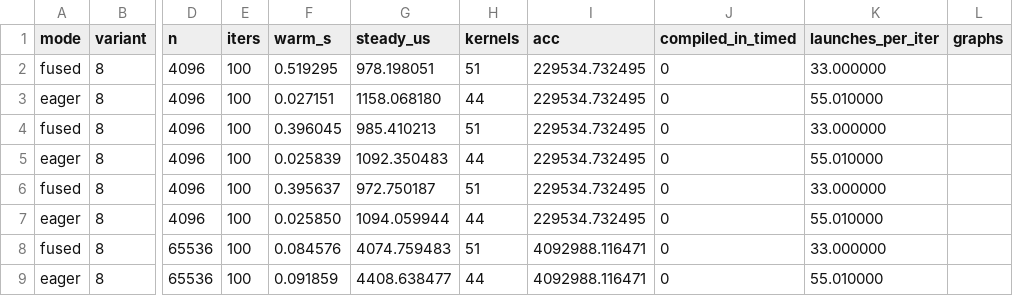
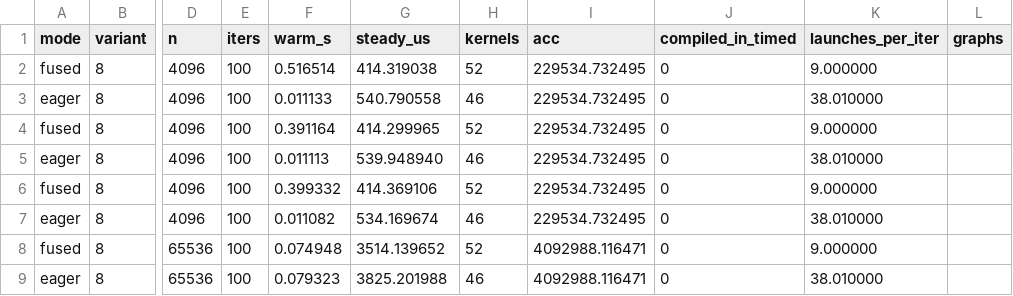
Before and after one commit to 3tty0n/pypy, a TSV file: benchmark/results/2026-09-05-rtx3090-v2/rtensor_models.tsv, drawn as a sheet; only a part is shown, gaps mark what is left out; the diff covers the shown part only; the diff names each change by its address in the sheet, - before the commit and + after, or states it on an @@ line.

Commit message:
Batch the torch attention baseline, record optimized Transformer results, and trigger device GC by allocation count

```diff
--- a/benchmark/results/2026-09-05-rtx3090-v2/rtensor_models.tsv
+++ b/benchmark/results/2026-09-05-rtx3090-v2/rtensor_models.tsv
-F2 (warm_s): 0.519295
+F2 (warm_s): 0.516514
-G2 (steady_us): 978.198051
+G2 (steady_us): 414.319038
-H2 (kernels): 51
+H2 (kernels): 52
-K2 (launches_per_iter): 33.000000
+K2 (launches_per_iter): 9.000000
-F3 (warm_s): 0.027151
+F3 (warm_s): 0.011133
-G3 (steady_us): 1158.068180
+G3 (steady_us): 540.790558
-H3 (kernels): 44
+H3 (kernels): 46
-K3 (launches_per_iter): 55.010000
+K3 (launches_per_iter): 38.010000
-F4 (warm_s): 0.396045
+F4 (warm_s): 0.391164
-G4 (steady_us): 985.410213
+G4 (steady_us): 414.299965
-H4 (kernels): 51
+H4 (kernels): 52
-K4 (launches_per_iter): 33.000000
+K4 (launches_per_iter): 9.000000
-F5 (warm_s): 0.025839
+F5 (warm_s): 0.011113
-G5 (steady_us): 1092.350483
+G5 (steady_us): 539.948940
-H5 (kernels): 44
+H5 (kernels): 46
-K5 (launches_per_iter): 55.010000
+K5 (launches_per_iter): 38.010000
-F6 (warm_s): 0.395637
+F6 (warm_s): 0.399332
-G6 (steady_us): 972.750187
+G6 (steady_us): 414.369106
-H6 (kernels): 51
+H6 (kernels): 52
-K6 (launches_per_iter): 33.000000
+K6 (launches_per_iter): 9.000000
-F7 (warm_s): 0.025850
+F7 (warm_s): 0.011082
-G7 (steady_us): 1094.059944
+G7 (steady_us): 534.169674
-H7 (kernels): 44
+H7 (kernels): 46
-K7 (launches_per_iter): 55.010000
+K7 (launches_per_iter): 38.010000
-F8 (warm_s): 0.084576
+F8 (warm_s): 0.074948
-G8 (steady_us): 4074.759483
+G8 (steady_us): 3514.139652
-H8 (kernels): 51
+H8 (kernels): 52
-K8 (launches_per_iter): 33.000000
+K8 (launches_per_iter): 9.000000
-F9 (warm_s): 0.091859
+F9 (warm_s): 0.079323
-G9 (steady_us): 4408.638477
+G9 (steady_us): 3825.201988
-H9 (kernels): 44
+H9 (kernels): 46
-K9 (launches_per_iter): 55.010000
+K9 (launches_per_iter): 38.010000
```
Also changed, not shown: 40 edited cells elsewhere in this file, benchmark/results/2026-09-05-rtx3090-v2/torch.tsv, 3 other files.
